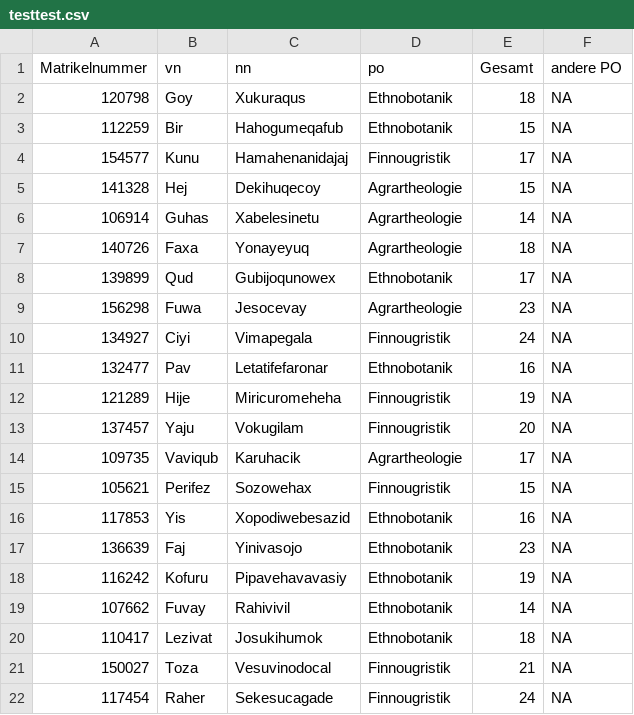
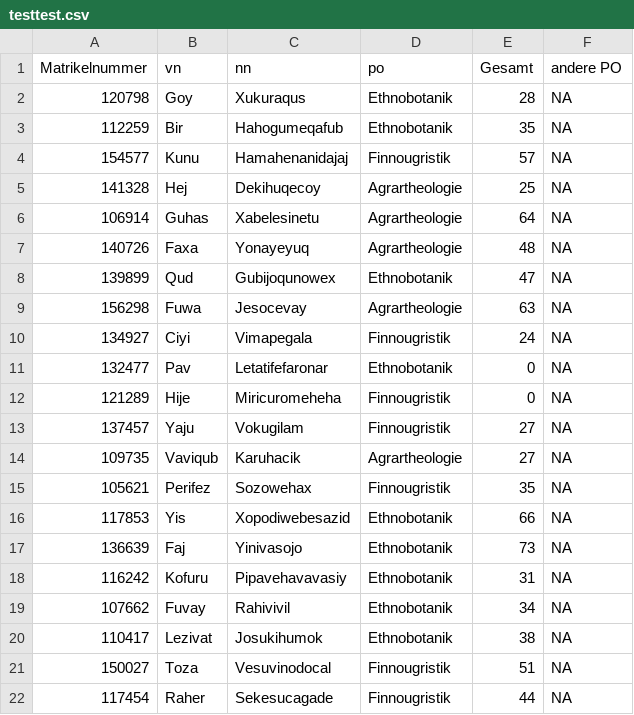
Before and after one commit to fabian-s/credentialism, a CSV file: inst/extdata/testtest.csv, drawn as a sheet.

```diff
--- a/inst/extdata/testtest.csv
+++ b/inst/extdata/testtest.csv
@@ -1,22 +1,22 @@
 Matrikelnummer,vn,nn,po,Gesamt,andere PO
-120798,Goy,Xukuraqus,Ethnobotanik,18,NA
-112259,Bir,Hahogumeqafub,Ethnobotanik,15,NA
-154577,Kunu,Hamahenanidajaj,Finnougristik,17,NA
-141328,Hej,Dekihuqecoy,Agrartheologie,15,NA
-106914,Guhas,Xabelesinetu,Agrartheologie,14,NA
-140726,Faxa,Yonayeyuq,Agrartheologie,18,NA
-139899,Qud,Gubijoqunowex,Ethnobotanik,17,NA
-156298,Fuwa,Jesocevay,Agrartheologie,23,NA
+120798,Goy,Xukuraqus,Ethnobotanik,28,NA
+112259,Bir,Hahogumeqafub,Ethnobotanik,35,NA
+154577,Kunu,Hamahenanidajaj,Finnougristik,57,NA
+141328,Hej,Dekihuqecoy,Agrartheologie,25,NA
+106914,Guhas,Xabelesinetu,Agrartheologie,64,NA
+140726,Faxa,Yonayeyuq,Agrartheologie,48,NA
+139899,Qud,Gubijoqunowex,Ethnobotanik,47,NA
+156298,Fuwa,Jesocevay,Agrartheologie,63,NA
 134927,Ciyi,Vimapegala,Finnougristik,24,NA
-132477,Pav,Letatifefaronar,Ethnobotanik,16,NA
-121289,Hije,Miricuromeheha,Finnougristik,19,NA
-137457,Yaju,Vokugilam,Finnougristik,20,NA
-109735,Vaviqub,Karuhacik,Agrartheologie,17,NA
-105621,Perifez,Sozowehax,Finnougristik,15,NA
-117853,Yis,Xopodiwebesazid,Ethnobotanik,16,NA
-136639,Faj,Yinivasojo,Ethnobotanik,23,NA
-116242,Kofuru,Pipavehavavasiy,Ethnobotanik,19,NA
-107662,Fuvay,Rahivivil,Ethnobotanik,14,NA
-110417,Lezivat,Josukihumok,Ethnobotanik,18,NA
-150027,Toza,Vesuvinodocal,Finnougristik,21,NA
-117454,Raher,Sekesucagade,Finnougristik,24,NA
+132477,Pav,Letatifefaronar,Ethnobotanik,0,NA
+121289,Hije,Miricuromeheha,Finnougristik,0,NA
+137457,Yaju,Vokugilam,Finnougristik,27,NA
+109735,Vaviqub,Karuhacik,Agrartheologie,27,NA
+105621,Perifez,Sozowehax,Finnougristik,35,NA
+117853,Yis,Xopodiwebesazid,Ethnobotanik,66,NA
+136639,Faj,Yinivasojo,Ethnobotanik,73,NA
+116242,Kofuru,Pipavehavavasiy,Ethnobotanik,31,NA
+107662,Fuvay,Rahivivil,Ethnobotanik,34,NA
+110417,Lezivat,Josukihumok,Ethnobotanik,38,NA
+150027,Toza,Vesuvinodocal,Finnougristik,51,NA
+117454,Raher,Sekesucagade,Finnougristik,44,NA
```
Also changed, not shown: 4 other files.
